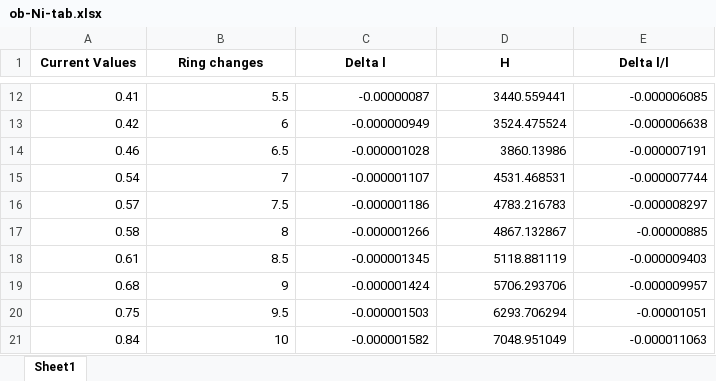
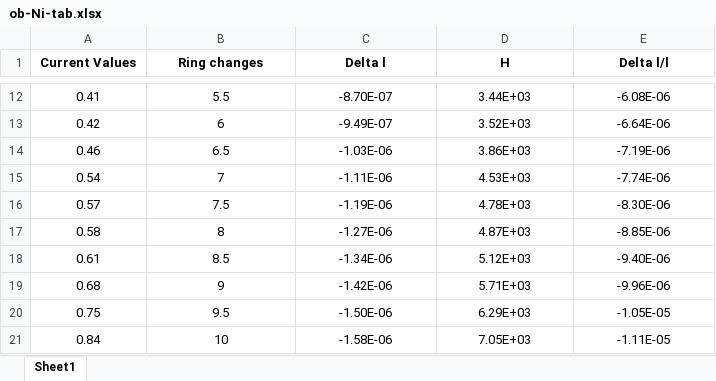
Before and after one commit to kmaitreys/p442-integrated-lab, an Excel workbook: III. Magnetostriction/data/ob-Ni-tab.xlsx, sheet Sheet1, drawn as a sheet; only a part is shown, gaps mark what is left out; values as stored, in another font and other column widths than the file's, no borders; the diff covers the shown part only; the diff names each change by its address in the sheet, - before the commit and + after, or states it on an @@ line.

```diff
--- a/III. Magnetostriction/data/ob-Ni-tab.xlsx (sheet Sheet1)
+++ b/III. Magnetostriction/data/ob-Ni-tab.xlsx (sheet Sheet1)
-A12:E21 alignment: right
+A12:E21 alignment: center
-C12 (Delta l): -0.00000087
+C12 (Delta l): -8.70E-07
-D12 (H): 3440.559441
+D12 (H): 3.44E+03
-E12 (Delta l/l): -0.000006085
+E12 (Delta l/l): -6.08E-06
-C13 (Delta l): -0.000000949
+C13 (Delta l): -9.49E-07
-D13 (H): 3524.475524
+D13 (H): 3.52E+03
-E13 (Delta l/l): -0.000006638
+E13 (Delta l/l): -6.64E-06
-C14 (Delta l): -0.000001028
+C14 (Delta l): -1.03E-06
-D14 (H): 3860.13986
+D14 (H): 3.86E+03
-E14 (Delta l/l): -0.000007191
+E14 (Delta l/l): -7.19E-06
-C15 (Delta l): -0.000001107
+C15 (Delta l): -1.11E-06
-D15 (H): 4531.468531
+D15 (H): 4.53E+03
-E15 (Delta l/l): -0.000007744
+E15 (Delta l/l): -7.74E-06
-C16 (Delta l): -0.000001186
+C16 (Delta l): -1.19E-06
-D16 (H): 4783.216783
+D16 (H): 4.78E+03
-E16 (Delta l/l): -0.000008297
+E16 (Delta l/l): -8.30E-06
-C17 (Delta l): -0.000001266
+C17 (Delta l): -1.27E-06
-D17 (H): 4867.132867
+D17 (H): 4.87E+03
-E17 (Delta l/l): -0.00000885
+E17 (Delta l/l): -8.85E-06
-C18 (Delta l): -0.000001345
+C18 (Delta l): -1.34E-06
-D18 (H): 5118.881119
+D18 (H): 5.12E+03
-E18 (Delta l/l): -0.000009403
+E18 (Delta l/l): -9.40E-06
-C19 (Delta l): -0.000001424
+C19 (Delta l): -1.42E-06
-D19 (H): 5706.293706
+D19 (H): 5.71E+03
-E19 (Delta l/l): -0.000009957
+E19 (Delta l/l): -9.96E-06
-C20 (Delta l): -0.000001503
+C20 (Delta l): -1.50E-06
-D20 (H): 6293.706294
+D20 (H): 6.29E+03
-E20 (Delta l/l): -0.00001051
+E20 (Delta l/l): -1.05E-05
-C21 (Delta l): -0.000001582
+C21 (Delta l): -1.58E-06
-D21 (H): 7048.951049
+D21 (H): 7.05E+03
-E21 (Delta l/l): -0.000011063
+E21 (Delta l/l): -1.11E-05
```
Also changed, not shown: 60 edited cells and cell formats elsewhere in this sheet, III. Magnetostriction/data/mb-Fe-tab.xlsx, III. Magnetostriction/data/mb-Ni-tab.xlsx, 44 other files.
